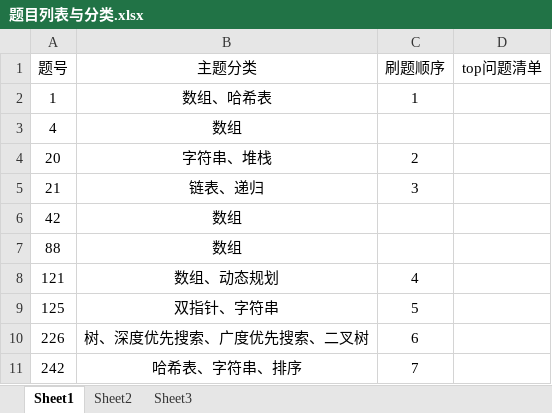
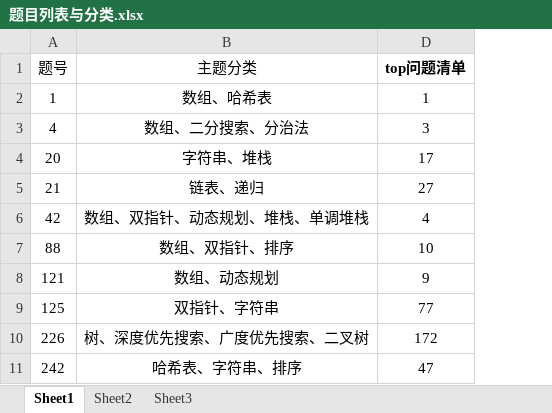
Before and after one commit to AlanFreySpace/algorithm_contest, an Excel workbook: leetcode/google/题目列表与分类.xlsx, sheet Sheet1, drawn as a sheet; values as stored, in another font and other column widths than the file's, no borders; the diff names each change by its address in the sheet, - before the commit and + after, or states it on an @@ line.

Commit message:
Update 题目列表与分类.xlsx

```diff
--- a/leetcode/google/题目列表与分类.xlsx (sheet Sheet1)
+++ b/leetcode/google/题目列表与分类.xlsx (sheet Sheet1)
@@ column C (刷题顺序) hidden, rows 2-11: 1 |  | 2 | 3 |  |  | 4 | 5 | 6 | 7 @@
-D1 bold: off
+D1 bold: on
-D2 (top问题清单): (empty)
+D2 (top问题清单): 1
-B3 (主题分类): 数组
+B3 (主题分类): 数组、二分搜索、分治法
-D3 (top问题清单): (empty)
+D3 (top问题清单): 3
-D4 (top问题清单): (empty)
+D4 (top问题清单): 17
-D5 (top问题清单): (empty)
+D5 (top问题清单): 27
-B6 (主题分类): 数组
+B6 (主题分类): 数组、双指针、动态规划、堆栈、单调堆栈
-D6 (top问题清单): (empty)
+D6 (top问题清单): 4
-B7 (主题分类): 数组
+B7 (主题分类): 数组、双指针、排序
-D7 (top问题清单): (empty)
+D7 (top问题清单): 10
-D8 (top问题清单): (empty)
+D8 (top问题清单): 9
-D9 (top问题清单): (empty)
+D9 (top问题清单): 77
-D10 (top问题清单): (empty)
+D10 (top问题清单): 172
-D11 (top问题清单): (empty)
+D11 (top问题清单): 47
```
